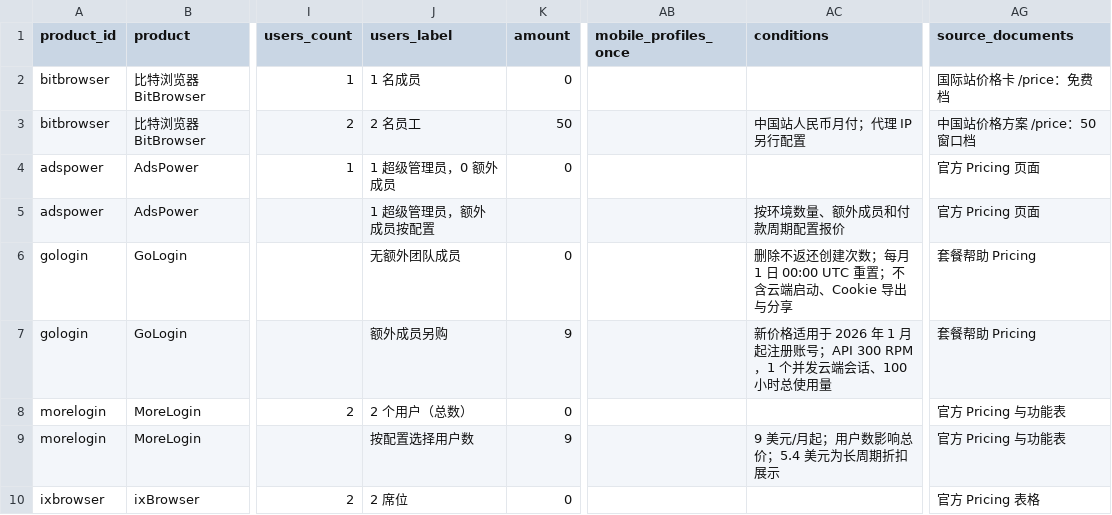
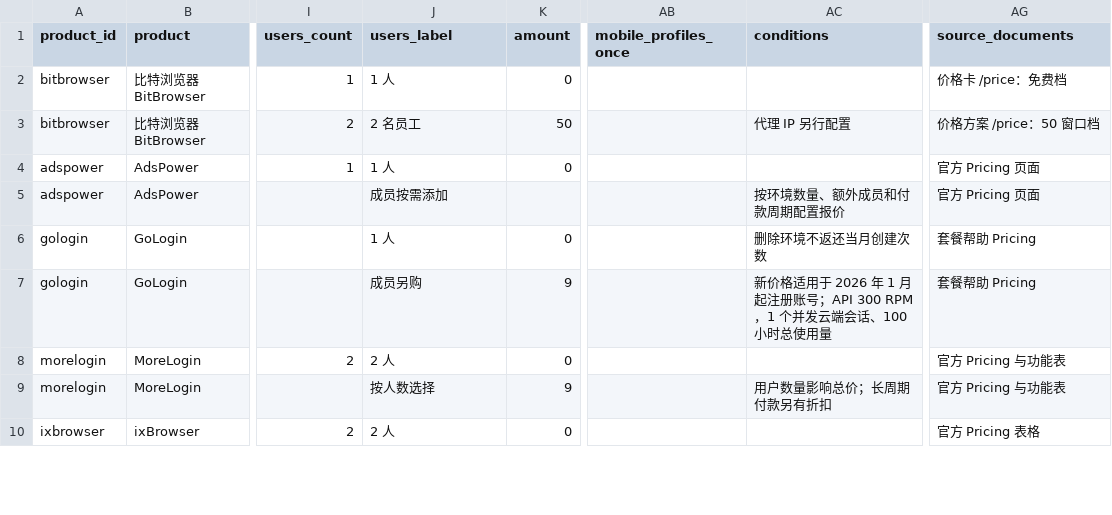
Before and after one commit to fingerprint-browser/fingerprint-browser-directory, a CSV file: data/browser-plans.csv, drawn as a sheet; only a part is shown, gaps mark what is left out; the diff covers the shown part only; the diff names each change by its address in the sheet, - before the commit and + after, or states it on an @@ line.

Commit message:
Rewrite comparison pages for readers and simplify generated tables

```diff
--- a/data/browser-plans.csv
+++ b/data/browser-plans.csv
-J2 (users_label): 1 名成员
+J2 (users_label): 1 人
-AG2 (source_documents): 国际站价格卡 /price：免费档
+AG2 (source_documents): 价格卡 /price：免费档
-AC3 (conditions): 中国站人民币月付；代理 IP 另行配置
+AC3 (conditions): 代理 IP 另行配置
-AG3 (source_documents): 中国站价格方案 /price：50 窗口档
+AG3 (source_documents): 价格方案 /price：50 窗口档
-J4 (users_label): 1 超级管理员，0 额外成员
+J4 (users_label): 1 人
-J5 (users_label): 1 超级管理员，额外成员按配置
+J5 (users_label): 成员按需添加
-J6 (users_label): 无额外团队成员
+J6 (users_label): 1 人
-AC6 (conditions): 删除不返还创建次数；每月 1 日 00:00 UTC 重置；不含云端启动、Cookie 导出与分享
+AC6 (conditions): 删除环境不返还当月创建次数
-J7 (users_label): 额外成员另购
+J7 (users_label): 成员另购
-J8 (users_label): 2 个用户（总数）
+J8 (users_label): 2 人
-J9 (users_label): 按配置选择用户数
+J9 (users_label): 按人数选择
-AC9 (conditions): 9 美元/月起；用户数影响总价；5.4 美元为长周期折扣展示
+AC9 (conditions): 用户数量影响总价；长周期付款另有折扣
-J10 (users_label): 2 席位
+J10 (users_label): 2 人
```
Also changed, not shown: 39 edited cells elsewhere in this file, 24 other files.
